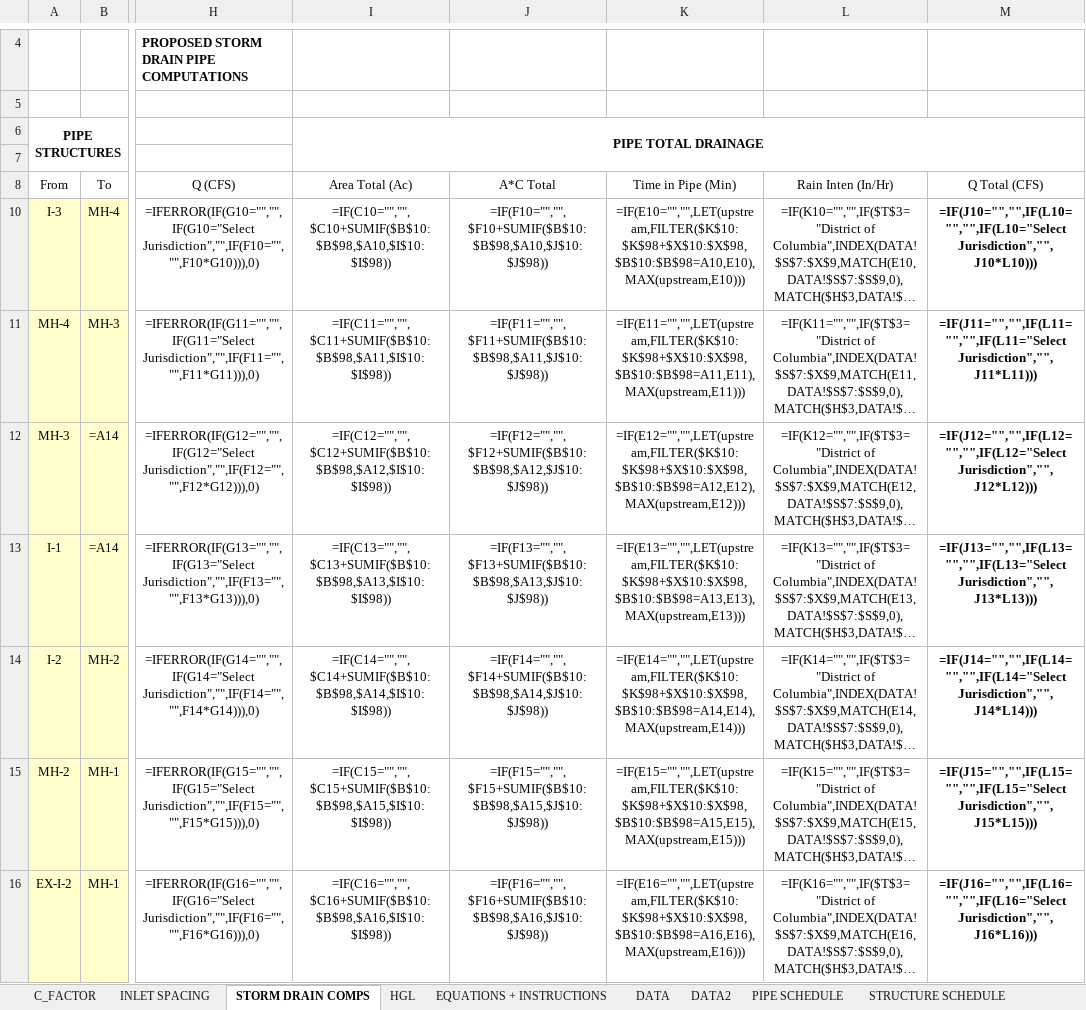
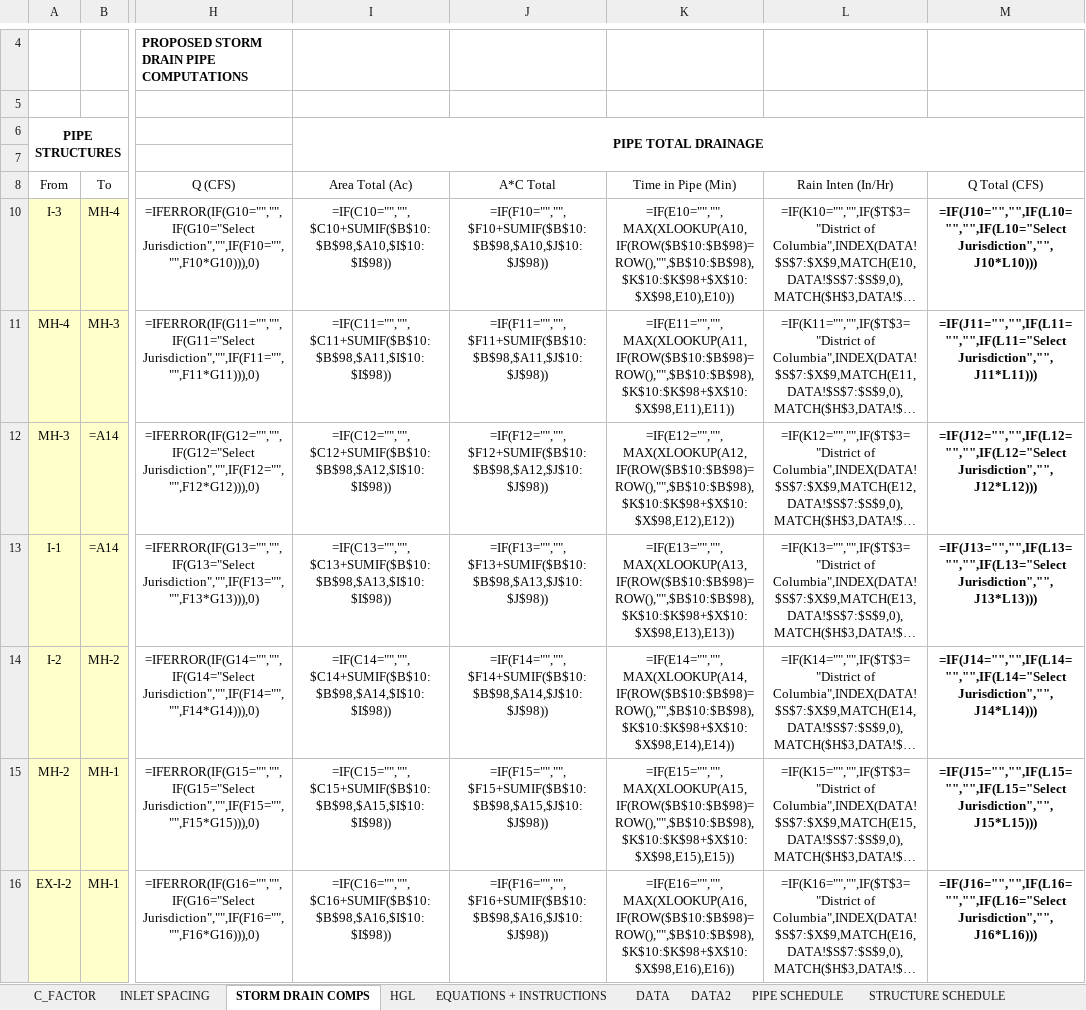
Before and after one commit to khnguyen88/SD-HH-calculator-vc-v1, an Excel workbook: docs/template_wip_new.xlsx, sheet STORM DRAIN COMPS, drawn as a sheet; only a part is shown, gaps mark what is left out; long unchanged cells end in …; values as stored, in another font and other column widths than the file's, no borders; formulas without a stored value are shown as written; conditional formats and table styles not drawn; the diff covers the shown part only; the diff names each change by its address in the sheet, - before the commit and + after, or states it on an @@ line.

```diff
--- a/docs/template_wip_new.xlsx (sheet STORM DRAIN COMPS)
+++ b/docs/template_wip_new.xlsx (sheet STORM DRAIN COMPS)
-K10 (Time in Pipe (Min)): =IF(E10="","",LET(upstream,FILTER($K$10:$K$98+$X$10:$X$98,$B$10:$B$98=A10,E10),MAX(upstream,E10)))
+K10 (Time in Pipe (Min)): =IF(E10="","",MAX(XLOOKUP(A10,IF(ROW($B$10:$B$98)=ROW(),"",$B$10:$B$98),$K$10:$K$98+$X$10:$X$98,E10),E10))
-K11 (Time in Pipe (Min)): =IF(E11="","",LET(upstream,FILTER($K$10:$K$98+$X$10:$X$98,$B$10:$B$98=A11,E11),MAX(upstream,E11)))
+K11 (Time in Pipe (Min)): =IF(E11="","",MAX(XLOOKUP(A11,IF(ROW($B$10:$B$98)=ROW(),"",$B$10:$B$98),$K$10:$K$98+$X$10:$X$98,E11),E11))
-K12 (Time in Pipe (Min)): =IF(E12="","",LET(upstream,FILTER($K$10:$K$98+$X$10:$X$98,$B$10:$B$98=A12,E12),MAX(upstream,E12)))
+K12 (Time in Pipe (Min)): =IF(E12="","",MAX(XLOOKUP(A12,IF(ROW($B$10:$B$98)=ROW(),"",$B$10:$B$98),$K$10:$K$98+$X$10:$X$98,E12),E12))
-K13 (Time in Pipe (Min)): =IF(E13="","",LET(upstream,FILTER($K$10:$K$98+$X$10:$X$98,$B$10:$B$98=A13,E13),MAX(upstream,E13)))
+K13 (Time in Pipe (Min)): =IF(E13="","",MAX(XLOOKUP(A13,IF(ROW($B$10:$B$98)=ROW(),"",$B$10:$B$98),$K$10:$K$98+$X$10:$X$98,E13),E13))
-K14 (Time in Pipe (Min)): =IF(E14="","",LET(upstream,FILTER($K$10:$K$98+$X$10:$X$98,$B$10:$B$98=A14,E14),MAX(upstream,E14)))
+K14 (Time in Pipe (Min)): =IF(E14="","",MAX(XLOOKUP(A14,IF(ROW($B$10:$B$98)=ROW(),"",$B$10:$B$98),$K$10:$K$98+$X$10:$X$98,E14),E14))
-K15 (Time in Pipe (Min)): =IF(E15="","",LET(upstream,FILTER($K$10:$K$98+$X$10:$X$98,$B$10:$B$98=A15,E15),MAX(upstream,E15)))
+K15 (Time in Pipe (Min)): =IF(E15="","",MAX(XLOOKUP(A15,IF(ROW($B$10:$B$98)=ROW(),"",$B$10:$B$98),$K$10:$K$98+$X$10:$X$98,E15),E15))
-K16 (Time in Pipe (Min)): =IF(E16="","",LET(upstream,FILTER($K$10:$K$98+$X$10:$X$98,$B$10:$B$98=A16,E16),MAX(upstream,E16)))
+K16 (Time in Pipe (Min)): =IF(E16="","",MAX(XLOOKUP(A16,IF(ROW($B$10:$B$98)=ROW(),"",$B$10:$B$98),$K$10:$K$98+$X$10:$X$98,E16),E16))
```
Also changed, not shown: 82 edited cells elsewhere in this sheet, sheet EQUATIONS + INSTRUCTIONS, docs/template_golden.xlsx, 3 other files.
